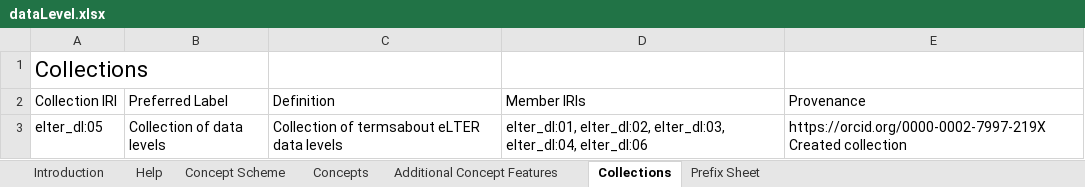
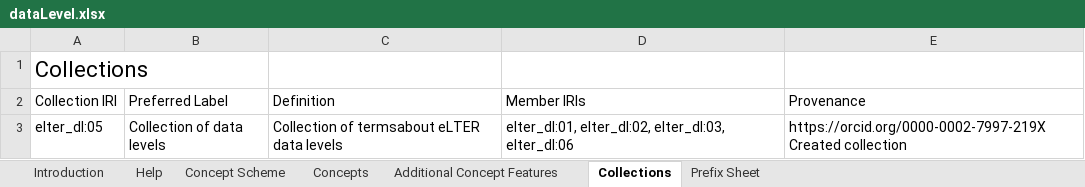
Before and after one commit to oggioniale/elter-vocabularies, an Excel workbook: dataLevel.xlsx, sheet Collections, drawn as a sheet; values as stored, in another font and other column widths than the file's, no borders; table styles not drawn; the diff names each change by its address in the sheet, - before the commit and + after, or states it on an @@ line.

Commit message:
test PR with a new version of concept
In the new excel file a concept elter_dl:04 is deleted and a new concept elter_dl:06 is created

```diff
--- a/dataLevel.xlsx (sheet Collections)
+++ b/dataLevel.xlsx (sheet Collections)
-D3 (Member IRIs): …elter_dl:02, elter_dl:03, elter_dl:04, elter_dl:06
+D3 (Member IRIs): …elter_dl:02, elter_dl:03, elter_dl:06
```
Also changed, not shown: sheet Concepts.
